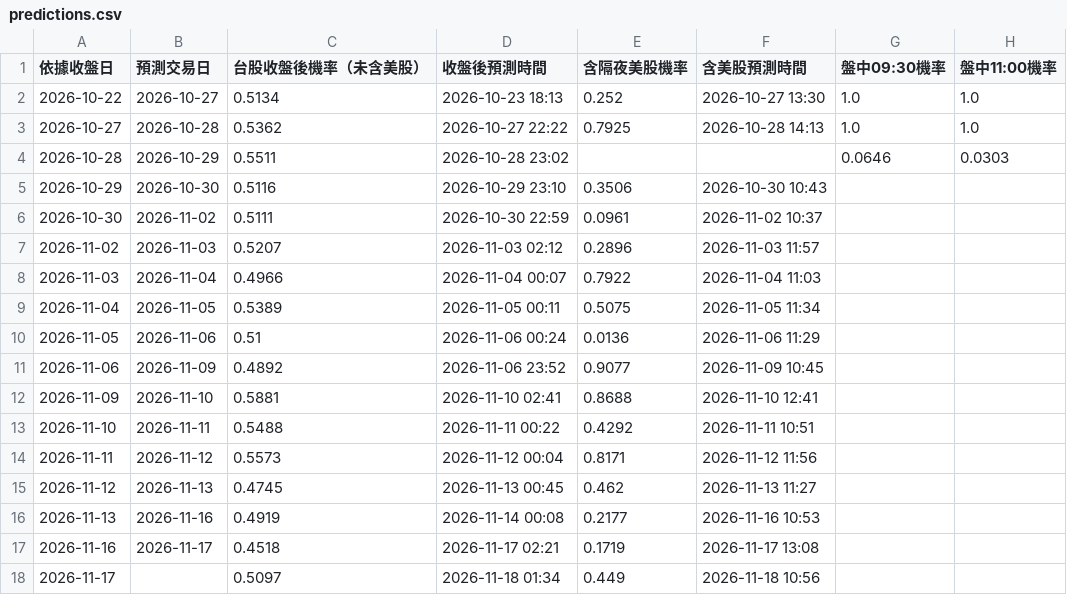
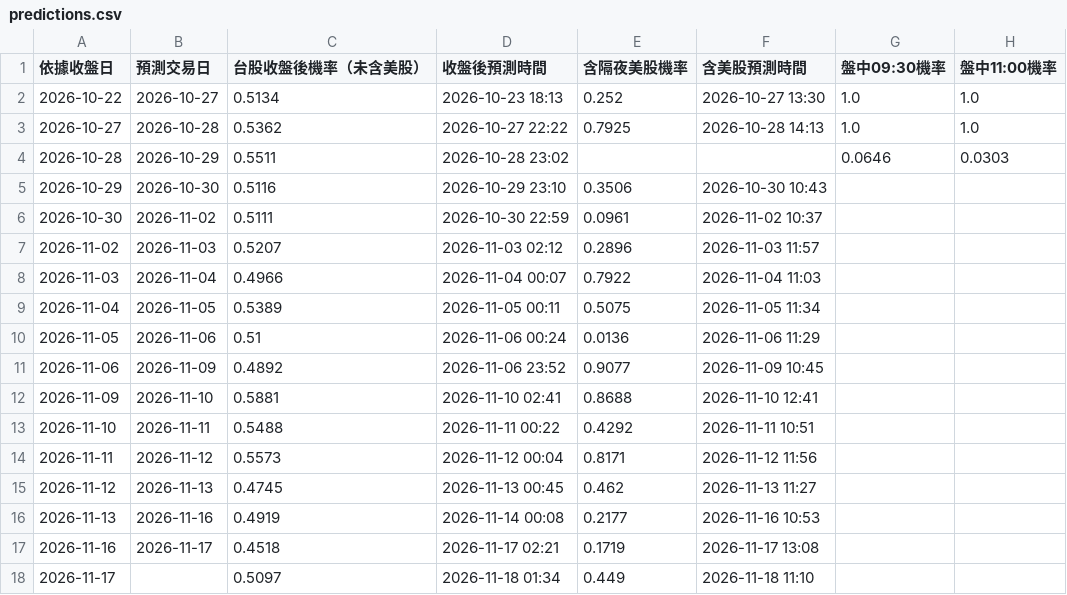
Before and after one commit to syubbb/taiex-dashboard, a CSV file: data/predictions.csv, drawn as a sheet; only a part is shown; the diff names each change by its address in the sheet, - before the commit and + after, or states it on an @@ line.

```diff
--- a/data/predictions.csv
+++ b/data/predictions.csv
-F18 (含美股預測時間): 2026-11-18 10:56
+F18 (含美股預測時間): 2026-11-18 11:10
```
Also changed, not shown: 2 other files.
